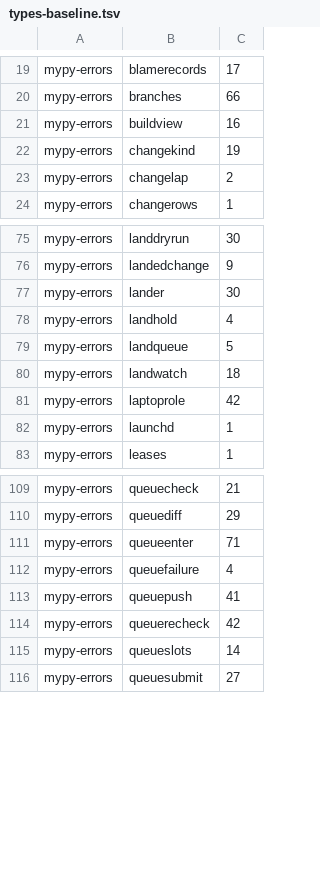
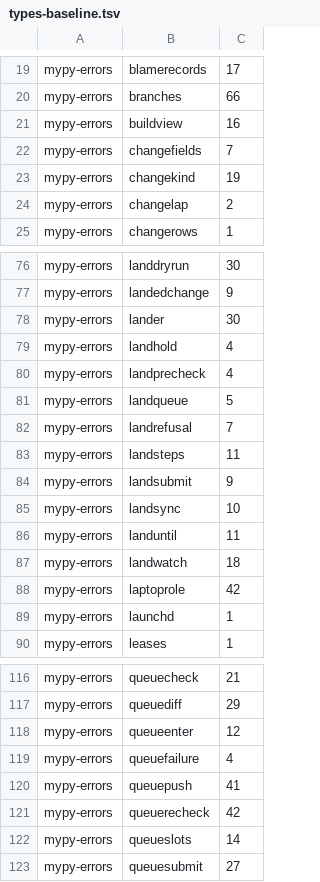
Before and after one commit to pawelkrupinski/agentctl, a TSV file: quality/types-baseline.tsv, drawn as a sheet; only a part is shown, gaps mark what is left out.

```diff
--- a/quality/types-baseline.tsv
+++ b/quality/types-baseline.tsv
@@ -21,2 +21,3 @@ mypy-errors	branches	66
 mypy-errors	buildview	16
+mypy-errors	changefields	7
 mypy-errors	changekind	19
@@ -78,3 +79,9 @@ mypy-errors	lander	30
 mypy-errors	landhold	4
+mypy-errors	landprecheck	4
 mypy-errors	landqueue	5
+mypy-errors	landrefusal	7
+mypy-errors	landsteps	11
+mypy-errors	landsubmit	9
+mypy-errors	landsync	10
+mypy-errors	landuntil	11
 mypy-errors	landwatch	18
@@ -110,3 +117,3 @@ mypy-errors	queuecheck	21
 mypy-errors	queuediff	29
-mypy-errors	queueenter	71
+mypy-errors	queueenter	12
 mypy-errors	queuefailure	4
```
Also changed, not shown: quality/design-baseline.tsv, 12 other files.
